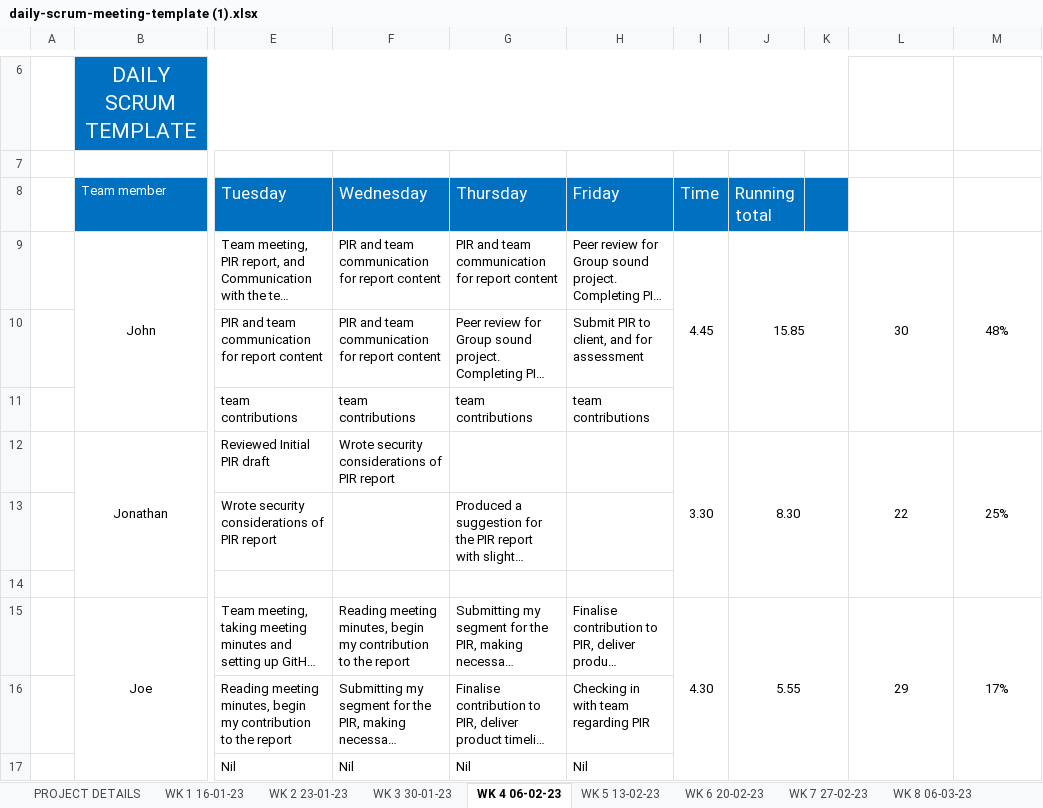
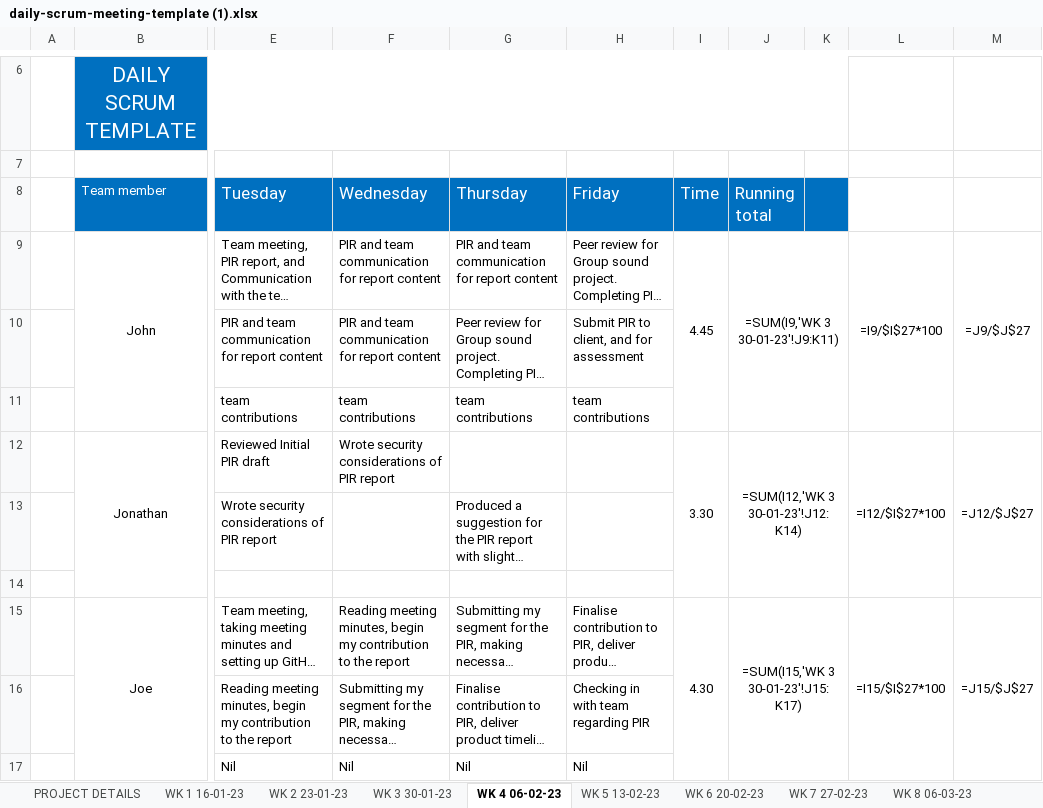
Before and after one commit to JBLACK2889/MENS-SHED-SOC09109, an Excel workbook: Documentation/daily-scrum-meeting-template (1).xlsx, sheet WK 4 06-02-23, drawn as a sheet; only a part is shown, gaps mark what is left out; long unchanged cells end in …; values as stored, in another font and other column widths than the file's, no borders; formulas without a stored value are shown as written; the diff covers the shown part only; the diff names each change by its address in the sheet, - before the commit and + after, or states it on an @@ line.

```diff
--- a/Documentation/daily-scrum-meeting-template (1).xlsx (sheet WK 4 06-02-23)
+++ b/Documentation/daily-scrum-meeting-template (1).xlsx (sheet WK 4 06-02-23)
-J9 (Running total): 15.85
+J9 (Running total): =SUM(I9,'WK 3 30-01-23'!J9:K11)
-L9: 30
+L9: =I9/$I$27*100
-M9: 48%
+M9: =J9/$J$27
-J12 (Running total): 8.30
+J12 (Running total): =SUM(I12,'WK 3 30-01-23'!J12:K14)
-L12: 22
+L12: =I12/$I$27*100
-M12: 25%
+M12: =J12/$J$27
-J15 (Running total): 5.55
+J15 (Running total): =SUM(I15,'WK 3 30-01-23'!J15:K17)
-L15: 29
+L15: =I15/$I$27*100
-M15: 17%
+M15: =J15/$J$27
```
Also changed, not shown: 6 added rows, 6 removed rows and 2 moved rows elsewhere in this sheet, sheet WK 7 27-02-23, sheet WK 6 20-02-23, sheet WK 5 13-02-23, sheet WK 8 06-03-23, sheet WK 2 23-01-23, sheet WK 3 30-01-23, 2 more sheets.
